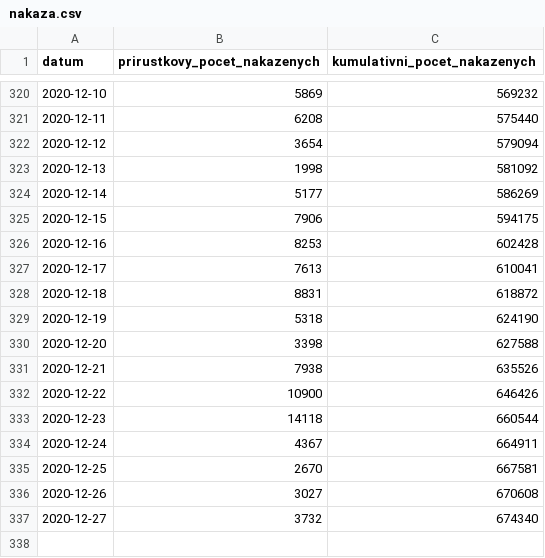
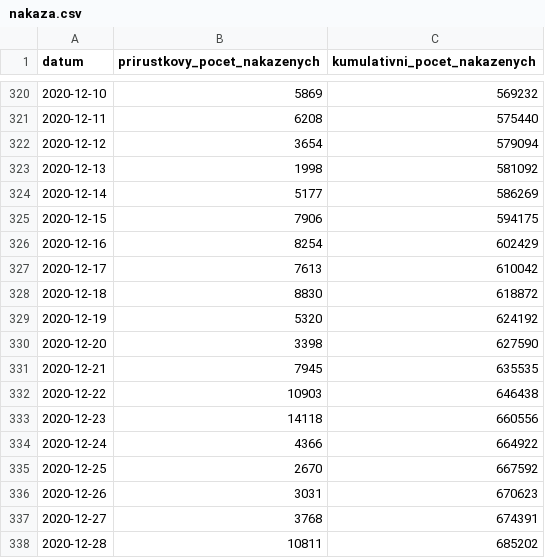
Before and after one commit to michalskop/mzcr-cz-covid-19-data, a CSV file: nakaza.csv, drawn as a sheet; only a part is shown, gaps mark what is left out.

```diff
--- a/nakaza.csv
+++ b/nakaza.csv
@@ -325,13 +325,14 @@
 2020-12-15,7906,594175
-2020-12-16,8253,602428
-2020-12-17,7613,610041
-2020-12-18,8831,618872
-2020-12-19,5318,624190
-2020-12-20,3398,627588
-2020-12-21,7938,635526
-2020-12-22,10900,646426
-2020-12-23,14118,660544
-2020-12-24,4367,664911
-2020-12-25,2670,667581
-2020-12-26,3027,670608
-2020-12-27,3732,674340
+2020-12-16,8254,602429
+2020-12-17,7613,610042
+2020-12-18,8830,618872
+2020-12-19,5320,624192
+2020-12-20,3398,627590
+2020-12-21,7945,635535
+2020-12-22,10903,646438
+2020-12-23,14118,660556
+2020-12-24,4366,664922
+2020-12-25,2670,667592
+2020-12-26,3031,670623
+2020-12-27,3768,674391
+2020-12-28,10811,685202
```
Also changed, not shown: kraj-okres-nakazeni-vyleceni-umrti.csv, nakazeni-vyleceni-umrti-testy.csv, 6 other files.
